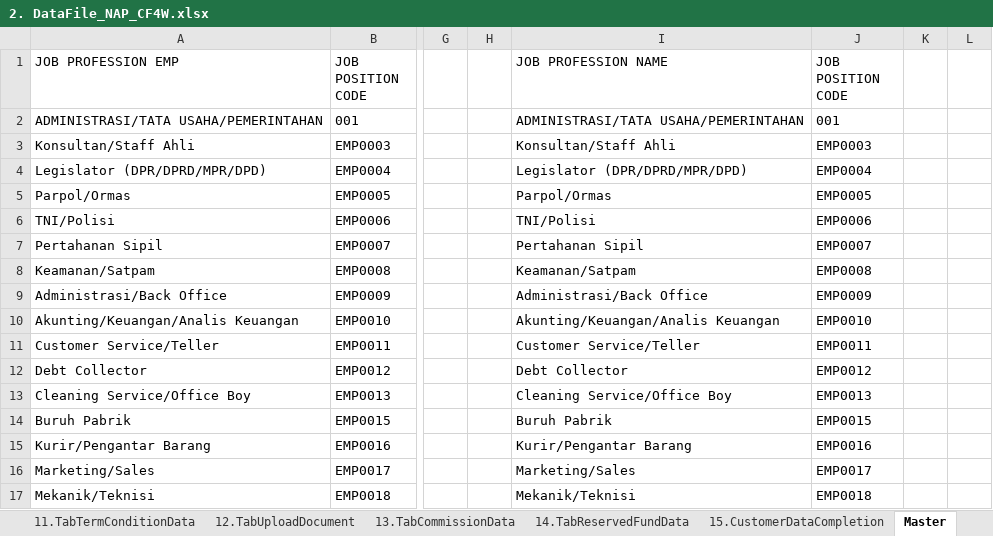
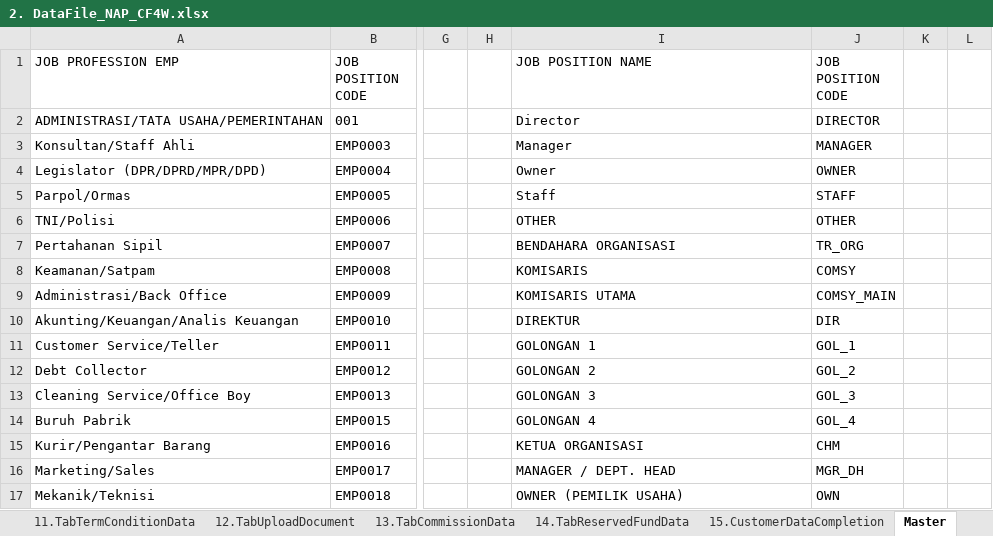
Before and after one commit to qcadins/DemoWorkflow, an Excel workbook: Excel/2. DataFile_NAP_CF4W.xlsx, sheet Master, drawn as a sheet; only a part is shown, gaps mark what is left out; values as stored, in another font and other column widths than the file's, no borders; table styles not drawn; the diff covers the shown part only; the diff names each change by its address in the sheet, - before the commit and + after, or states it on an @@ line.

```diff
--- a/Excel/2. DataFile_NAP_CF4W.xlsx (sheet Master)
+++ b/Excel/2. DataFile_NAP_CF4W.xlsx (sheet Master)
-I1: JOB PROFESSION NAME
+I1: JOB POSITION NAME
-I2 (JOB POSITION NAME): ADMINISTRASI/TATA USAHA/PEMERINTAHAN
+I2 (JOB POSITION NAME): Director
-J2 (JOB POSITION CODE): 001
+J2 (JOB POSITION CODE): DIRECTOR
-I3 (JOB POSITION NAME): Konsultan/Staff Ahli
+I3 (JOB POSITION NAME): Manager
-J3 (JOB POSITION CODE): EMP0003
+J3 (JOB POSITION CODE): MANAGER
-I4 (JOB POSITION NAME): Legislator (DPR/DPRD/MPR/DPD)
+I4 (JOB POSITION NAME): Owner
-J4 (JOB POSITION CODE): EMP0004
+J4 (JOB POSITION CODE): OWNER
-I5 (JOB POSITION NAME): Parpol/Ormas
+I5 (JOB POSITION NAME): Staff
-J5 (JOB POSITION CODE): EMP0005
+J5 (JOB POSITION CODE): STAFF
-I6 (JOB POSITION NAME): TNI/Polisi
+I6 (JOB POSITION NAME): OTHER
-J6 (JOB POSITION CODE): EMP0006
+J6 (JOB POSITION CODE): OTHER
-I7 (JOB POSITION NAME): Pertahanan Sipil
+I7 (JOB POSITION NAME): BENDAHARA ORGANISASI
-J7 (JOB POSITION CODE): EMP0007
+J7 (JOB POSITION CODE): TR_ORG
-I8 (JOB POSITION NAME): Keamanan/Satpam
+I8 (JOB POSITION NAME): KOMISARIS
-J8 (JOB POSITION CODE): EMP0008
+J8 (JOB POSITION CODE): COMSY
-I9 (JOB POSITION NAME): Administrasi/Back Office
+I9 (JOB POSITION NAME): KOMISARIS UTAMA
-J9 (JOB POSITION CODE): EMP0009
+J9 (JOB POSITION CODE): COMSY_MAIN
-I10 (JOB POSITION NAME): Akunting/Keuangan/Analis Keuangan
+I10 (JOB POSITION NAME): DIREKTUR
-J10 (JOB POSITION CODE): EMP0010
+J10 (JOB POSITION CODE): DIR
-I11 (JOB POSITION NAME): Customer Service/Teller
+I11 (JOB POSITION NAME): GOLONGAN 1
-J11 (JOB POSITION CODE): EMP0011
+J11 (JOB POSITION CODE): GOL_1
-I12 (JOB POSITION NAME): Debt Collector
+I12 (JOB POSITION NAME): GOLONGAN 2
-J12 (JOB POSITION CODE): EMP0012
+J12 (JOB POSITION CODE): GOL_2
-I13 (JOB POSITION NAME): Cleaning Service/Office Boy
+I13 (JOB POSITION NAME): GOLONGAN 3
-J13 (JOB POSITION CODE): EMP0013
+J13 (JOB POSITION CODE): GOL_3
-I14 (JOB POSITION NAME): Buruh Pabrik
+I14 (JOB POSITION NAME): GOLONGAN 4
-J14 (JOB POSITION CODE): EMP0015
+J14 (JOB POSITION CODE): GOL_4
-I15 (JOB POSITION NAME): Kurir/Pengantar Barang
+I15 (JOB POSITION NAME): KETUA ORGANISASI
-J15 (JOB POSITION CODE): EMP0016
+J15 (JOB POSITION CODE): CHM
-I16 (JOB POSITION NAME): Marketing/Sales
+I16 (JOB POSITION NAME): MANAGER / DEPT. HEAD
-J16 (JOB POSITION CODE): EMP0017
+J16 (JOB POSITION CODE): MGR_DH
-I17 (JOB POSITION NAME): Mekanik/Teknisi
+I17 (JOB POSITION NAME): OWNER (PEMILIK USAHA)
-J17 (JOB POSITION CODE): EMP0018
+J17 (JOB POSITION CODE): OWN
```
Also changed, not shown: 56 edited cells elsewhere in this sheet, sheet 2.TabFamilyData, sheet 1.TabCustomerMainData, sheet 3a.TabGuarantorDataPersonal, sheet 7.TabAssetData, sheet 3b.TabGuarantorDataCompany, sheet 8.TabInsuranceData, 6 more sheets, Excel/3. CustomerDataCompletion-Personal - Customer.xlsx, Excel/4. CustomerDataCompletion-Personal - Family.xlsm, 44 other files.
